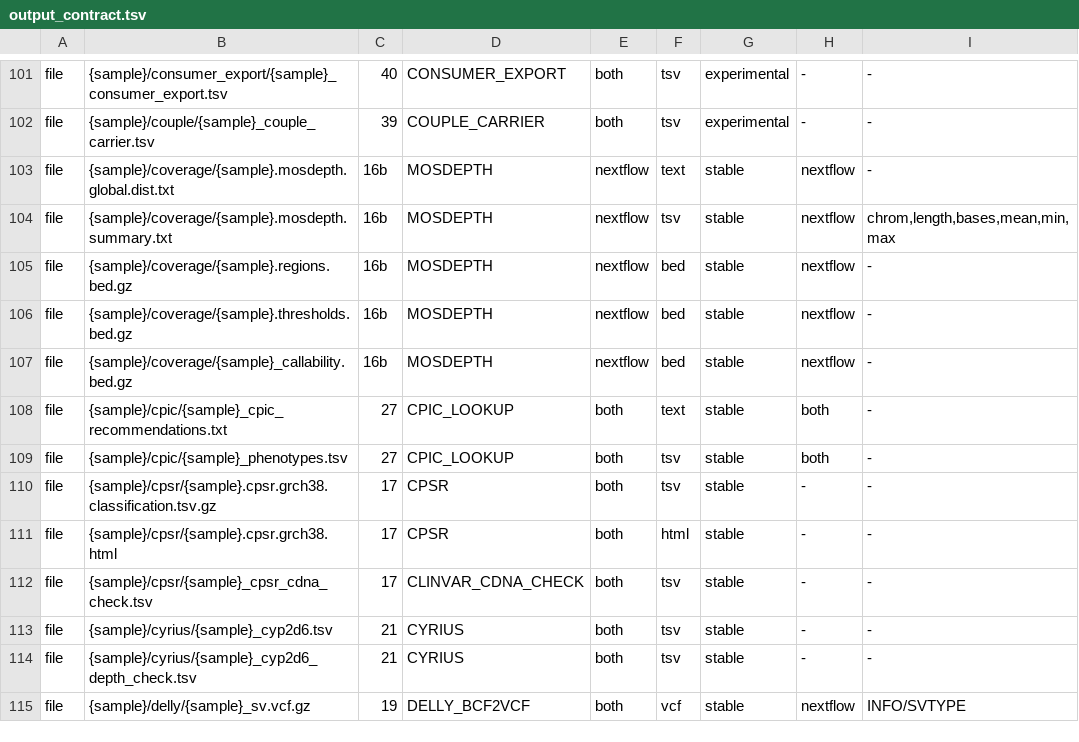
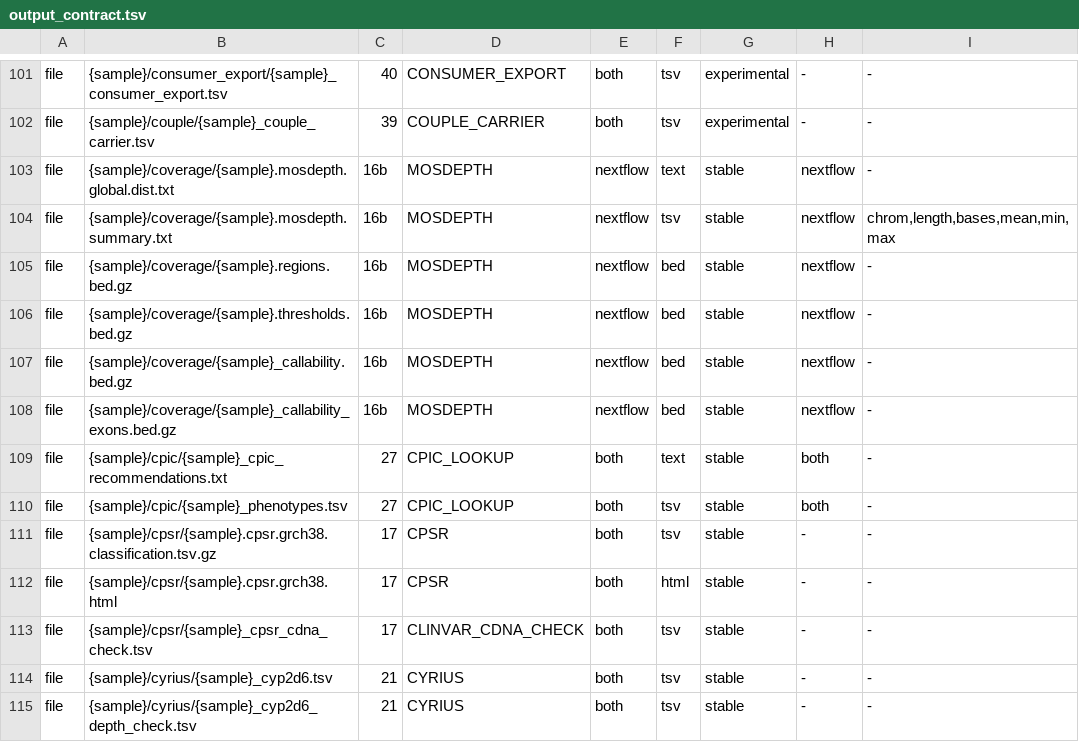
Before and after one commit to GeiserX/OwnGenome, a TSV file: assets/output_contract.tsv, drawn as a sheet; only a part is shown, gaps mark what is left out; the shorter side is filled out with more unchanged rows; the diff names each change by its address in the sheet, - before the commit and + after, or states it on an @@ line.

```diff
--- a/assets/output_contract.tsv
+++ b/assets/output_contract.tsv
+row 108: file | {sample}/coverage/{sample}_callability_exons.bed.gz | 16b | MOSDEPTH | nextflow | bed | stable | nextflow | -
```
Also changed, not shown: scripts/ci/e2e-case-paths.tsv, scripts/ci/e2e-case-times.tsv, 6 other files.
